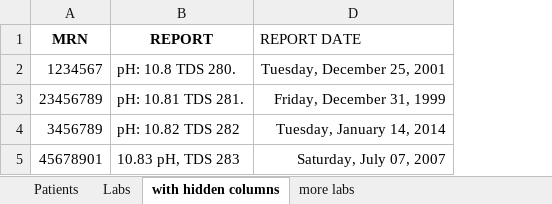
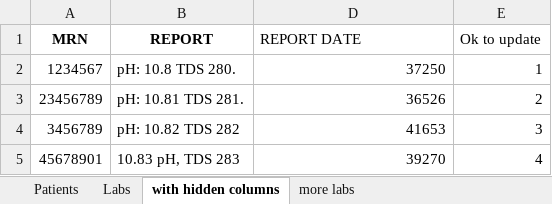
Before and after one commit to DBMI/DECS-Office-AddIns, an Excel workbook: DECS Excel Add-Ins/test files/test_data.xlsx, sheet with hidden columns, drawn as a sheet; values as stored, in another font and other column widths than the file's, no borders; the diff names each change by its address in the sheet, - before the commit and + after, or states it on an @@ line.

```diff
--- a/DECS Excel Add-Ins/test files/test_data.xlsx (sheet with hidden columns)
+++ b/DECS Excel Add-Ins/test files/test_data.xlsx (sheet with hidden columns)
+column E (Ok to update), rows 2-5: 1 | 2 | 3 | 4
-D2 (REPORT DATE): Tuesday, December 25, 2001
+D2 (REPORT DATE): 37250
-D3 (REPORT DATE): Friday, December 31, 1999
+D3 (REPORT DATE): 36526
-D4 (REPORT DATE): Tuesday, January 14, 2014
+D4 (REPORT DATE): 41653
-D5 (REPORT DATE): Saturday, July 07, 2007
+D5 (REPORT DATE): 39270
```
Also changed, not shown: 4 other files.
